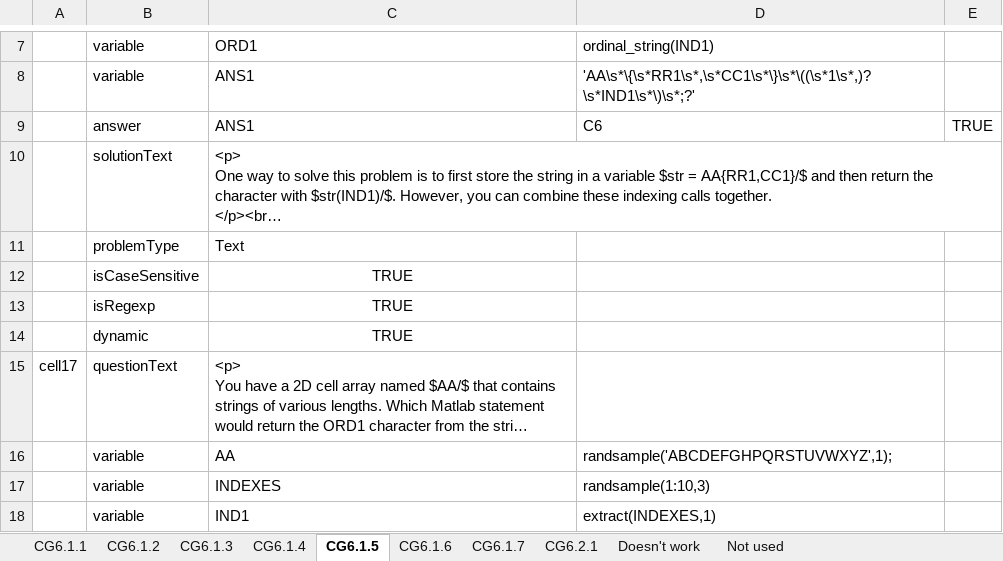
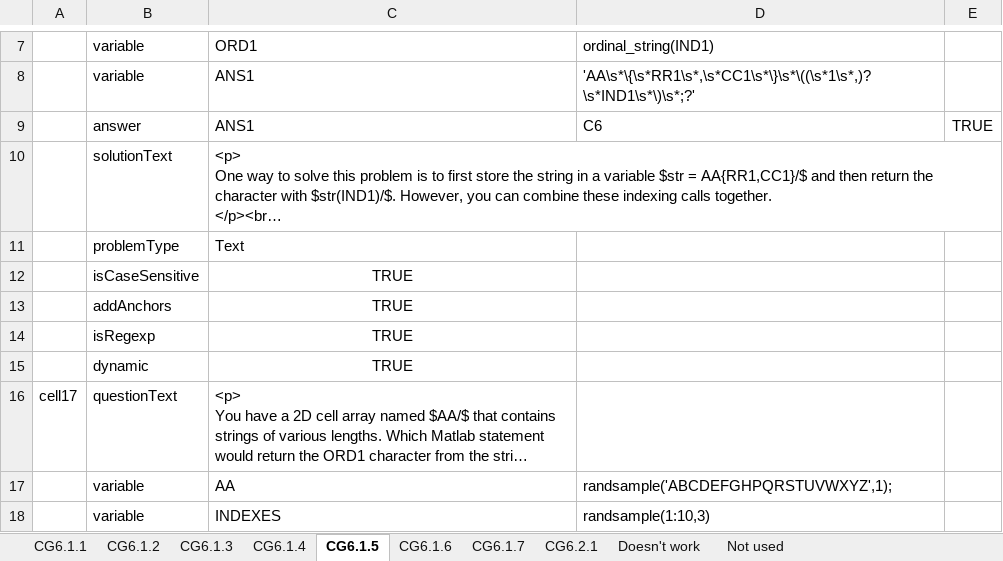
Before and after one commit to Colin-Fredericks/QMB-Problem-Maker, an Excel workbook: matlab_attempt/Excel problems/Arrays2 questions.xlsx, sheet CG6.1.5, drawn as a sheet; only a part is shown, gaps mark what is left out; the shorter side is filled out with more unchanged rows; long unchanged cells end in …; values as stored, in another font and other column widths than the file's, no borders; the diff names each change by its address in the sheet, - before the commit and + after, or states it on an @@ line.

```diff
--- a/matlab_attempt/Excel problems/Arrays2 questions.xlsx (sheet CG6.1.5)
+++ b/matlab_attempt/Excel problems/Arrays2 questions.xlsx (sheet CG6.1.5)
+row 13:  | addAnchors | TRUE
```
Also changed, not shown: sheet CG6.2.1, sheet CG6.1.2, sheet CG6.1.6, sheet CG6.1.3, sheet CG6.1.1, matlab_attempt/Excel problems/Data questions.xlsx.
